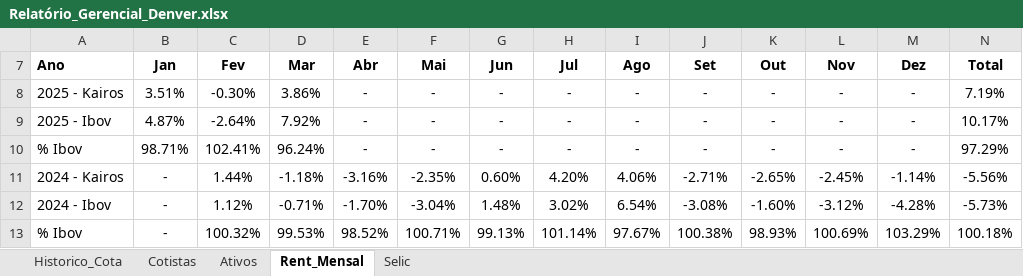
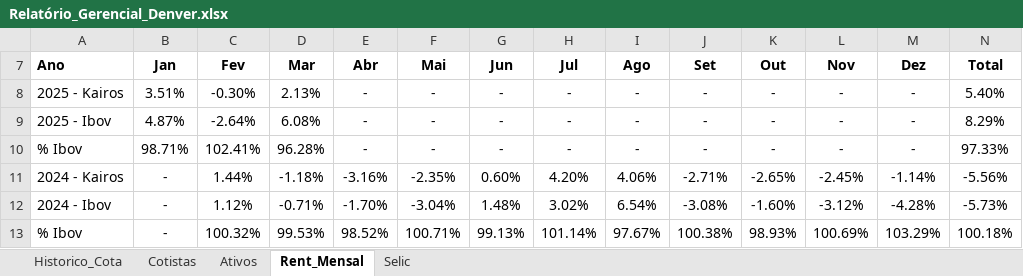
Before and after one commit to joaobassiDenver/ClubeKairos, an Excel workbook: Relatório_Gerencial_Denver.xlsx, sheet Rent_Mensal, drawn as a sheet; values as stored, in another font and other column widths than the file's, no borders; the diff names each change by its address in the sheet, - before the commit and + after, or states it on an @@ line.

```diff
--- a/Relatório_Gerencial_Denver.xlsx (sheet Rent_Mensal)
+++ b/Relatório_Gerencial_Denver.xlsx (sheet Rent_Mensal)
-D8 (Mar): 3.86%
+D8 (Mar): 2.13%
-N8 (Total): 7.19%
+N8 (Total): 5.40%
-D9 (Mar): 7.92%
+D9 (Mar): 6.08%
-N9 (Total): 10.17%
+N9 (Total): 8.29%
-D10 (Mar): 96.24%
+D10 (Mar): 96.28%
-N10 (Total): 97.29%
+N10 (Total): 97.33%
```
Also changed, not shown: sheet Ativos, sheet Historico_Cota.
